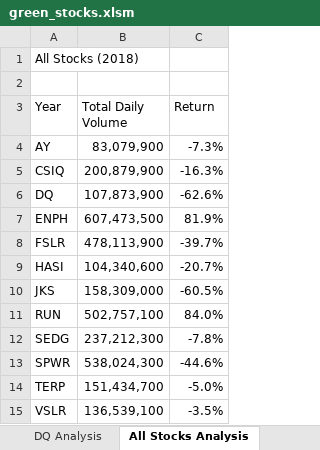
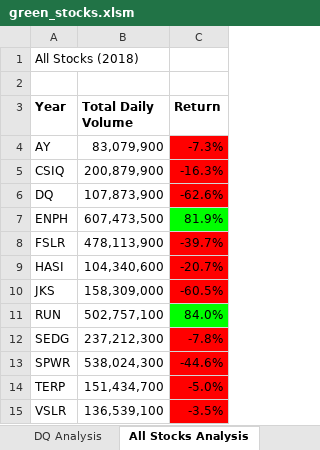
Before and after one commit to Robertfnicholson/Stock-analysis, an Excel workbook: green_stocks.xlsm, sheet All Stocks Analysis, drawn as a sheet; values as stored, in another font and other column widths than the file's, no borders; the diff names each change by its address in the sheet, - before the commit and + after, or states it on an @@ line.

Commit message:
Revised Green_stocks file
Added code for formatting and conditional formatting

```diff
--- a/green_stocks.xlsm (sheet All Stocks Analysis)
+++ b/green_stocks.xlsm (sheet All Stocks Analysis)
-A3:C3 bold: off
+A3:C3 bold: on
-C4:C6 fill: none
+C4:C6 fill: #FF0000
-C7 fill: none
+C7 fill: #00FF00
-C8:C10 fill: none
+C8:C10 fill: #FF0000
-C11 fill: none
+C11 fill: #00FF00
-C12:C15 fill: none
+C12:C15 fill: #FF0000
```
